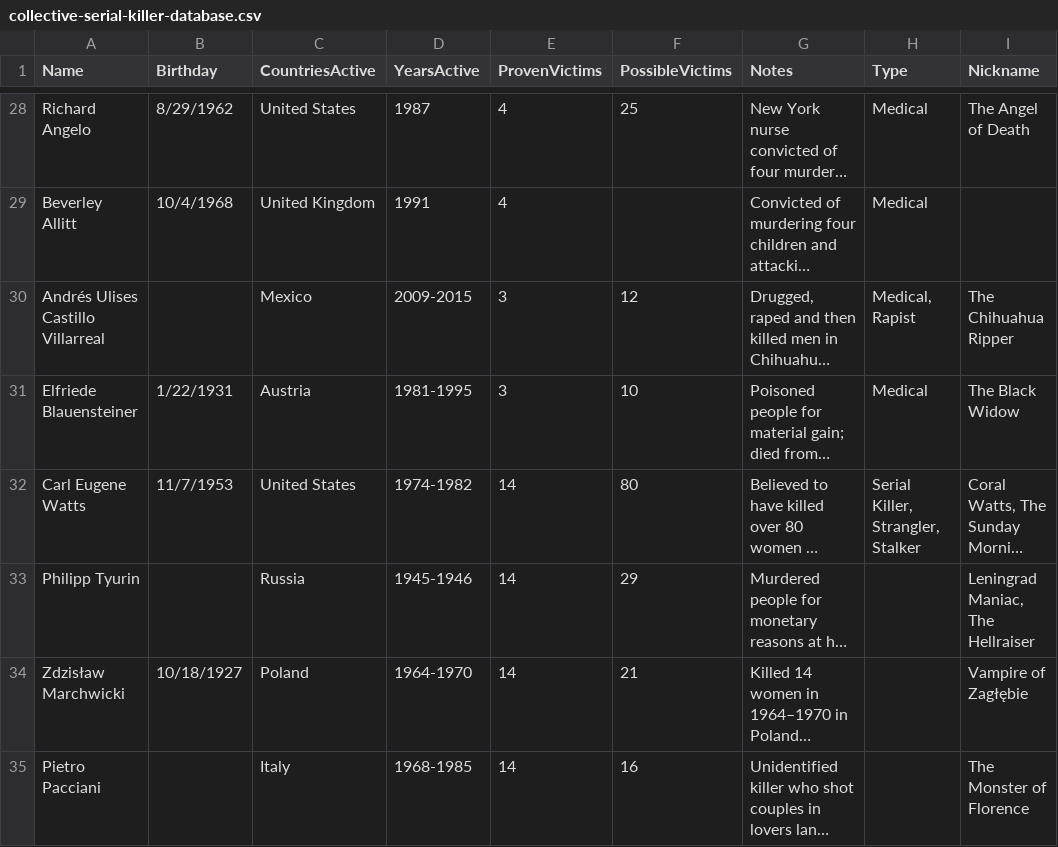
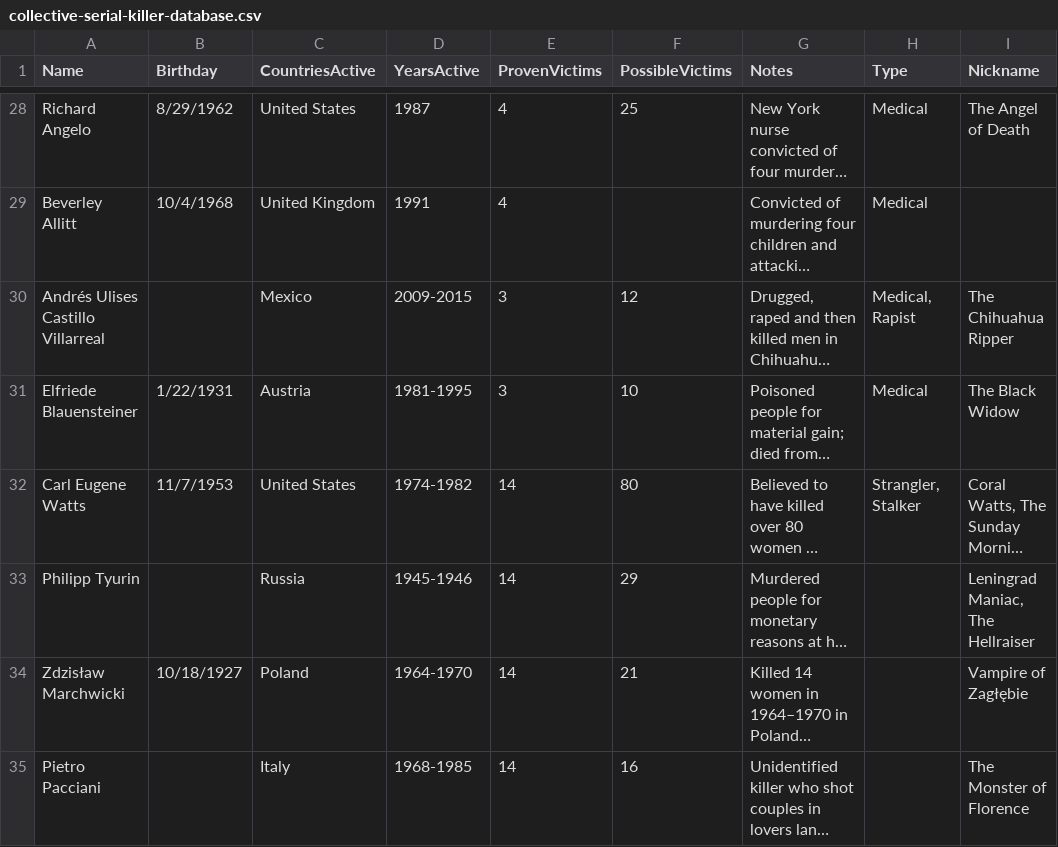
Before and after one commit to avacio/horrorscopes, a CSV file: data/collective-serial-killer-database.csv, drawn as a sheet; only a part is shown, gaps mark what is left out; long unchanged cells end in …; the diff covers the shown part only; the diff names each change by its address in the sheet, - before the commit and + after, or states it on an @@ line.

```diff
--- a/data/collective-serial-killer-database.csv
+++ b/data/collective-serial-killer-database.csv
-H32 (Type): Serial Killer, Strangler, Stalker
+H32 (Type): Strangler, Stalker
```
Also changed, not shown: 65 edited cells elsewhere in this file, 6 other files.
